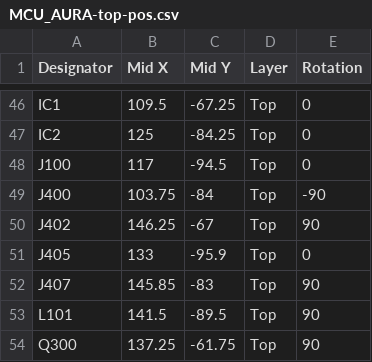
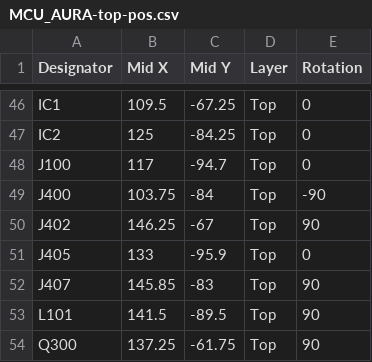
Before and after one commit to alexander-armitage/AURA-Hardware, a CSV file: MCU_AURA/Pick_n_Place/MCU_AURA-top-pos.csv, drawn as a sheet; only a part is shown, gaps mark what is left out.

```diff
--- a/MCU_AURA/Pick_n_Place/MCU_AURA-top-pos.csv
+++ b/MCU_AURA/Pick_n_Place/MCU_AURA-top-pos.csv
@@ -47,3 +47,3 @@ IC1,109.5,-67.25,Top,0
 IC2,125,-84.25,Top,0
-J100,117,-94.5,Top,0
+J100,117,-94.7,Top,0
 J400,103.75,-84,Top,-90
```
Also changed, not shown: MCU_AURA/Pick_n_Place/MCU_AURA.csv, PDB_AURA/Pick_n_Place/PDB_AURA-top-pos.csv, 36 other files.
